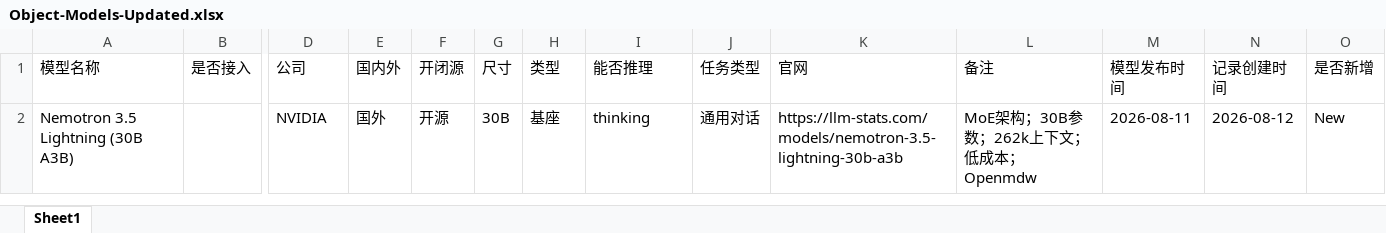
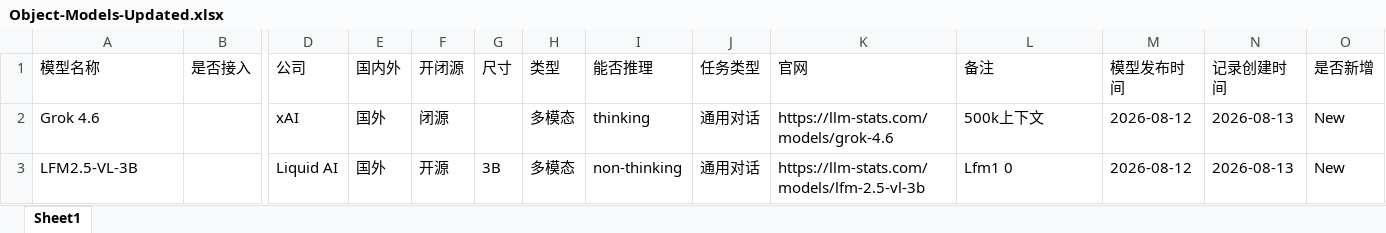
Before and after one commit to yqiu07/ai-models-tracker-site, an Excel workbook: Model_Navigate/data/Object-Models-Updated.xlsx, sheet Sheet1, drawn as a sheet; only a part is shown, gaps mark what is left out; values as stored, in another font and other column widths than the file's, no borders; removed rows and columns are numbered as before the commit, all else as after; rows hold the shown columns only; the diff names each change by its address in the sheet, - before the commit and + after, or states it on an @@ line.

```diff
--- a/Model_Navigate/data/Object-Models-Updated.xlsx (sheet Sheet1)
+++ b/Model_Navigate/data/Object-Models-Updated.xlsx (sheet Sheet1)
-row 2: Nemotron 3.5 Lightning (30B A3B) |  | NVIDIA | 国外 | 开源 | 30B | 基座 | thinking | 通用对话 | https://llm-stats.com/models/nemotron-3.5-lightning-30b-a3b | MoE架构；30B参数；262k上下文；低成本；Openmdw | 2026-08-11 | 2026-08-12 | New
+row 2: Grok 4.6 |  | xAI | 国外 | 闭源 |  | 多模态 | thinking | 通用对话 | https://llm-stats.com/models/grok-4.6 | 500k上下文 | 2026-08-12 | 2026-08-13 | New
+row 3: LFM2.5-VL-3B |  | Liquid AI | 国外 | 开源 | 3B | 多模态 | non-thinking | 通用对话 | https://llm-stats.com/models/lfm-2.5-vl-3b | Lfm1 0 | 2026-08-12 | 2026-08-13 | New
```
Also changed, not shown: Model_Navigate/data/Object-Models.xlsx, 15 other files.
